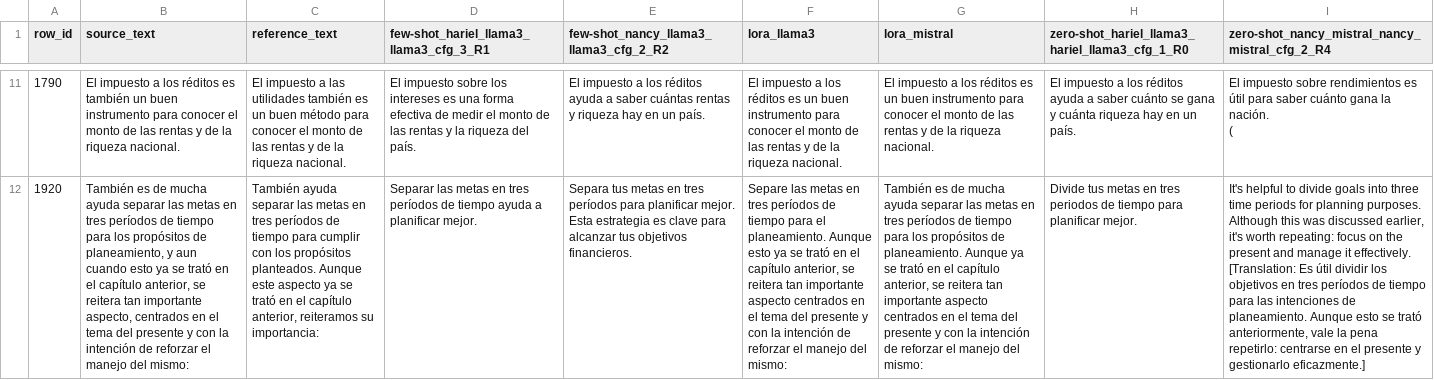
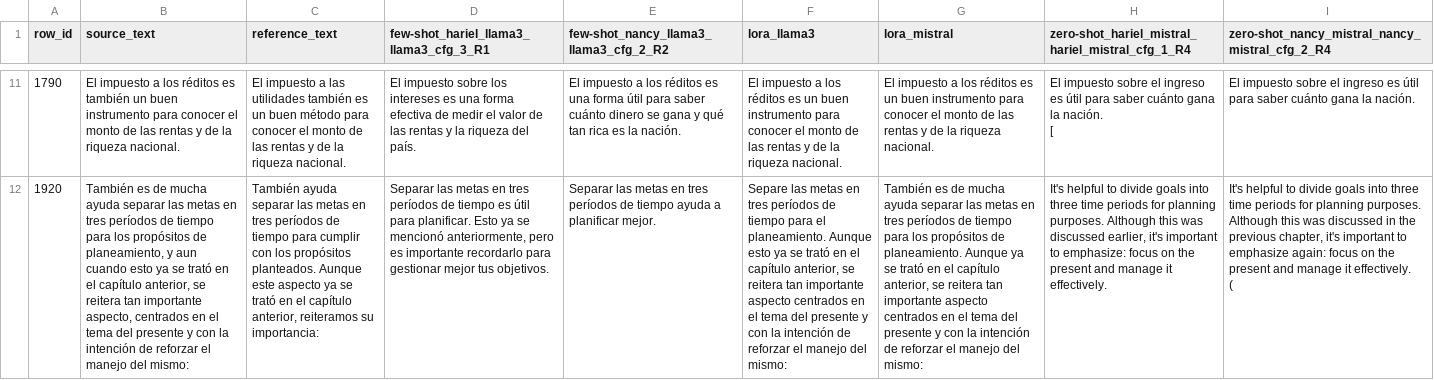
Before and after one commit to HarielPS/TT2, a CSV file: FINAL_COMPARACION_36/06_para_rubrica_sample36_wide.csv, drawn as a sheet; only a part is shown, gaps mark what is left out; ↵ is a line break in a cell; the diff covers the shown part only; the diff names each change by its address in the sheet, - before the commit and + after, or states it on an @@ line.

```diff
--- a/FINAL_COMPARACION_36/06_para_rubrica_sample36_wide.csv
+++ b/FINAL_COMPARACION_36/06_para_rubrica_sample36_wide.csv
-H1: zero-shot_hariel_llama3_hariel_llama3_cfg_1_R0
+H1: zero-shot_hariel_mistral_hariel_mistral_cfg_1_R4
-D11: …medir el monto de las…
+D11: …medir el valor de las…
-E11: …los réditos ayuda a saber cuántas rentas y riqueza hay en un país.
+E11: …los réditos es una forma útil para saber cuánto dinero se gana y qué tan rica es la nación.
-H11: El impuesto a los réditos ayuda a saber cuánto se gana y cuánta riqueza hay en un país.
+H11: El impuesto sobre el ingreso es útil para saber cuánto gana la nación. ↵ [
-I11: …impuesto sobre rendimientos es útil para saber cuánto gana la nación. ↵ (
+I11: …impuesto sobre el ingreso es útil para saber cuánto gana la nación.
-D12: …de tiempo ayuda a planificar mejor.
+D12: …de tiempo es útil para planificar. Esto ya se mencionó anteriormente, pero es importante recordarlo para gestionar mejor tus objetivos.
-E12: Separa tus metas en tres períodos para planificar mejor. Esta estrategia es clave para alcanzar tus objetivos financieros.
+E12: Separar las metas en tres períodos de tiempo ayuda a planificar mejor.
-H12: Divide tus metas en tres periodos de tiempo para planificar mejor.
+H12: It's helpful to divide goals into three time periods for planning purposes. Although this was discussed earlier, it's important to emphasize: focus on the present and manage it effectively.
-I12: …was discussed earlier, it's worth repeating: focus on the present and manage it effectively. ↵ [Translation: Es útil dividir los objetivos en tres períodos de tiempo para las intenciones de planeamiento. Aunque esto se trató anteriormente, vale la pena repetirlo: centrarse en el presente y gestionarlo eficazmente.]
+I12: …was discussed in the previous chapter, it's important to emphasize again: focus on the present and manage it effectively. ↵ (
```
Also changed, not shown: 123 edited cells elsewhere in this file, FINAL_COMPARACION_36/01_prompting_top4_simplificaciones.csv, FINAL_COMPARACION_36/04_todos_los_sistemas_sample36.csv, 5 other files.
